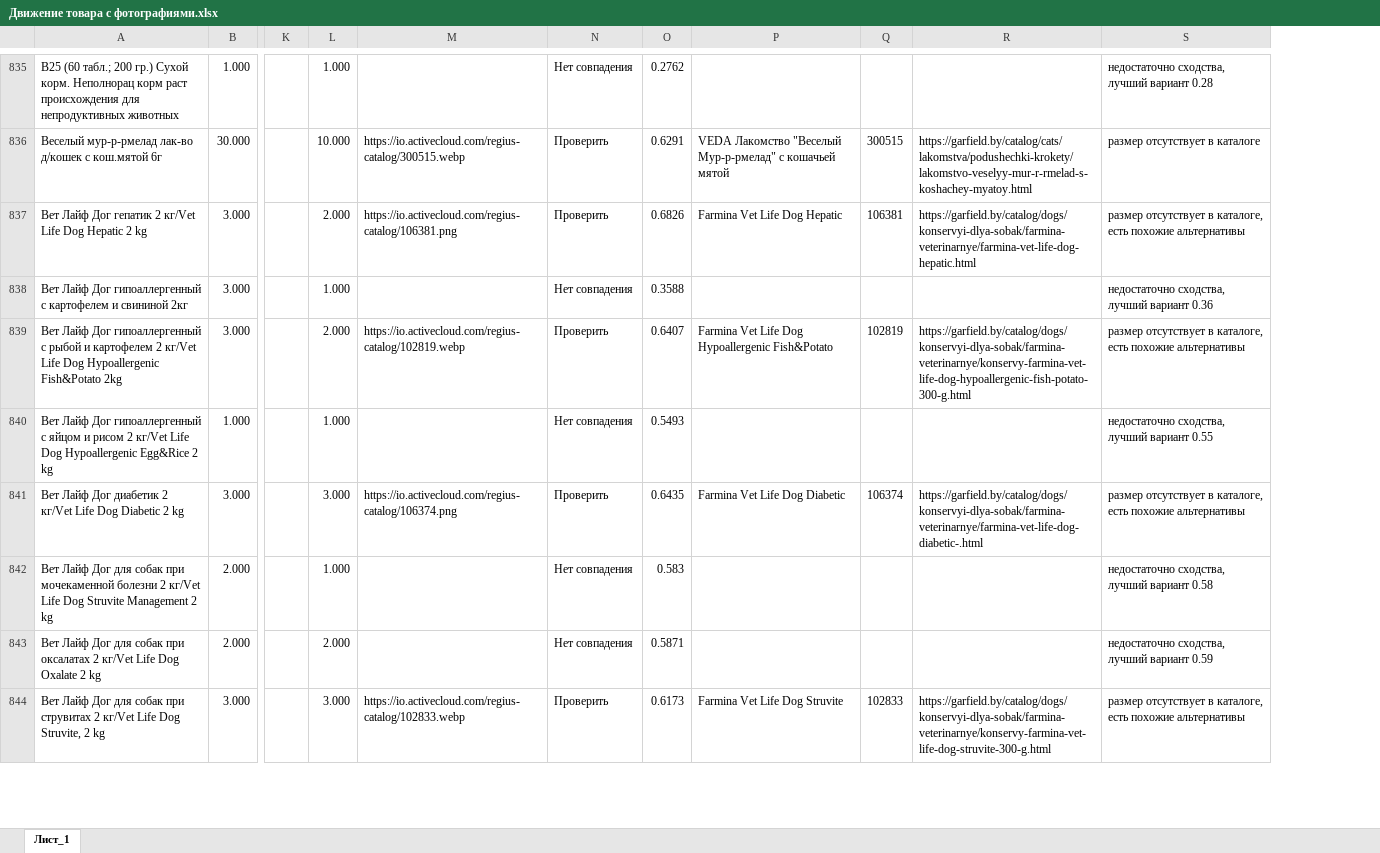
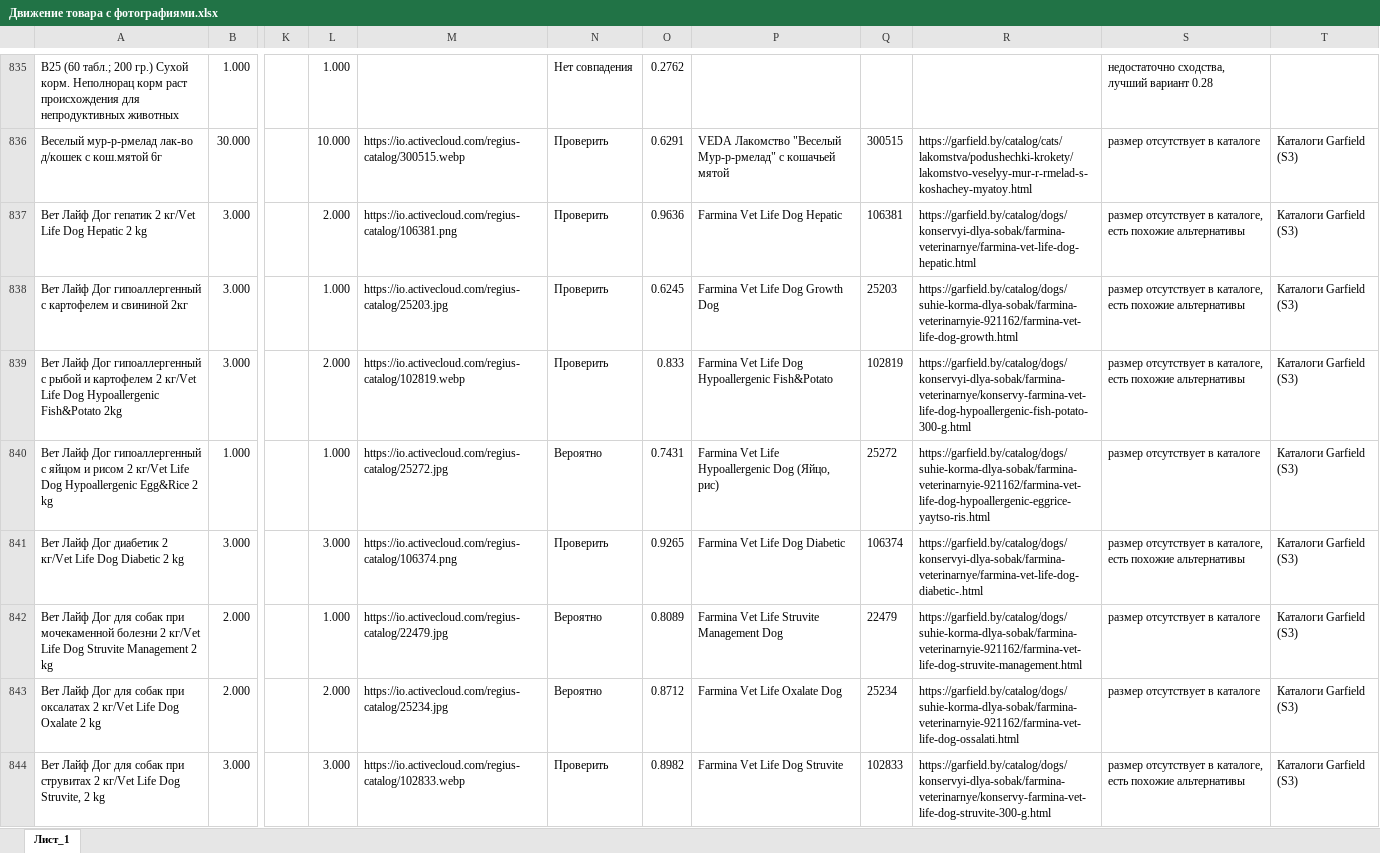
Before and after one commit to egor125552/html-, an Excel workbook: Движение товара с фотографиями.xlsx, sheet Лист_1, drawn as a sheet; only a part is shown, gaps mark what is left out; values as stored, in another font and other column widths than the file's, no borders; charts and pictures not drawn; the diff covers the shown part only; the diff names each change by its address in the sheet, - before the commit and + after, or states it on an @@ line.

Commit message:
Expand Garfield photo matching with official images and identity safeguards

```diff
--- a/Движение товара с фотографиями.xlsx (sheet Лист_1)
+++ b/Движение товара с фотографиями.xlsx (sheet Лист_1)
+column T, rows 836-844: all Каталоги Garfield (S3)
-O837: 0.6826
+O837: 0.9636
-M838: (empty)
+M838: https://io.activecloud.com/regius-catalog/25203.jpg
-N838: Нет совпадения
+N838: Проверить
-O838: 0.3588
+O838: 0.6245
-P838: (empty)
+P838: Farmina Vet Life Dog Growth Dog
-Q838: (empty)
+Q838: 25203
-R838: (empty)
+R838: https://garfield.by/catalog/dogs/suhie-korma-dlya-sobak/farmina-veterinarnyie-921162/farmina-vet-life-dog-growth.html
-S838: недостаточно сходства, лучший вариант 0.36
+S838: размер отсутствует в каталоге, есть похожие альтернативы
-O839: 0.6407
+O839: 0.833
-M840: (empty)
+M840: https://io.activecloud.com/regius-catalog/25272.jpg
-N840: Нет совпадения
+N840: Вероятно
-O840: 0.5493
+O840: 0.7431
-P840: (empty)
+P840: Farmina Vet Life Hypoallergenic Dog (Яйцо, рис)
-Q840: (empty)
+Q840: 25272
-R840: (empty)
+R840: https://garfield.by/catalog/dogs/suhie-korma-dlya-sobak/farmina-veterinarnyie-921162/farmina-vet-life-dog-hypoallergenic-eggrice-yaytso-ris.html
-S840: недостаточно сходства, лучший вариант 0.55
+S840: размер отсутствует в каталоге
-O841: 0.6435
+O841: 0.9265
-M842: (empty)
+M842: https://io.activecloud.com/regius-catalog/22479.jpg
-N842:N843: Нет совпадения
+N842:N843: Вероятно
-O842: 0.583
+O842: 0.8089
-P842: (empty)
+P842: Farmina Vet Life Struvite Management Dog
-Q842: (empty)
+Q842: 22479
-R842: (empty)
+R842: https://garfield.by/catalog/dogs/suhie-korma-dlya-sobak/farmina-veterinarnyie-921162/farmina-vet-life-dog-struvite-management.html
-S842: недостаточно сходства, лучший вариант 0.58
+S842: размер отсутствует в каталоге
-M843: (empty)
+M843: https://io.activecloud.com/regius-catalog/25234.jpg
-O843: 0.5871
+O843: 0.8712
-P843: (empty)
+P843: Farmina Vet Life Oxalate Dog
-Q843: (empty)
+Q843: 25234
-R843: (empty)
+R843: https://garfield.by/catalog/dogs/suhie-korma-dlya-sobak/farmina-veterinarnyie-921162/farmina-vet-life-dog-ossalati.html
-S843: недостаточно сходства, лучший вариант 0.59
+S843: размер отсутствует в каталоге
-O844: 0.6173
+O844: 0.8982
```
Also changed, not shown: 1924 edited cells elsewhere in this sheet, 13 other files.
